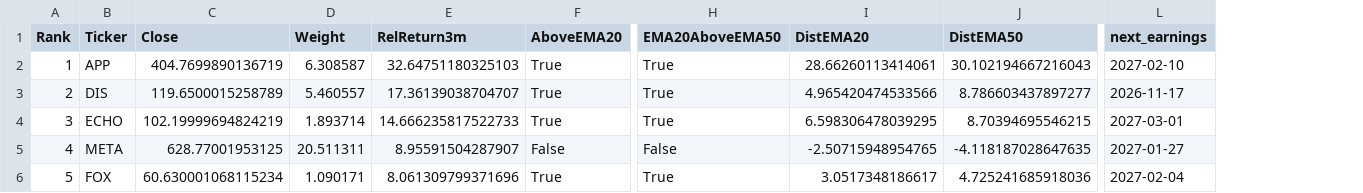
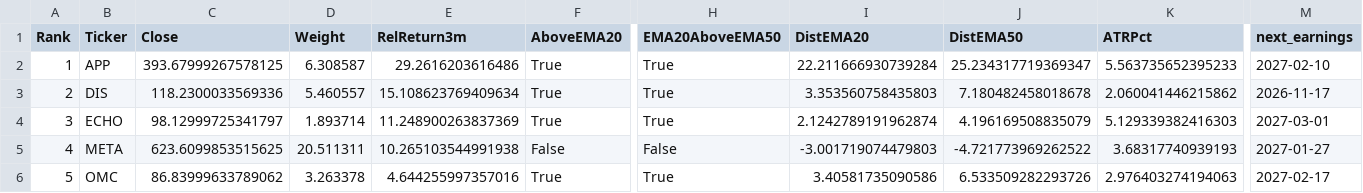
Before and after one commit to giac718/sector-model, a CSV file: output/stocks_XLC.csv, drawn as a sheet; only a part is shown, gaps mark what is left out; addresses are those after the commit; the diff covers the shown part only; the diff names each change by its address in the sheet, - before the commit and + after, or states it on an @@ line.

```diff
--- a/output/stocks_XLC.csv
+++ b/output/stocks_XLC.csv
+column K (ATRPct), rows 2-6: 5.563735652395233 | 2.060041446215862 | 5.129339382416303 | 3.68317740939193 | 2.976403274194063
-C2 (Close): 404.7699890136719
+C2 (Close): 393.67999267578125
-E2 (RelReturn3m): 32.64751180325103
+E2 (RelReturn3m): 29.2616203616486
-I2 (DistEMA20): 28.66260113414061
+I2 (DistEMA20): 22.211666930739284
-J2 (DistEMA50): 30.102194667216043
+J2 (DistEMA50): 25.234317719369347
-C3 (Close): 119.6500015258789
+C3 (Close): 118.2300033569336
-E3 (RelReturn3m): 17.36139038704707
+E3 (RelReturn3m): 15.108623769409634
-I3 (DistEMA20): 4.965420474533566
+I3 (DistEMA20): 3.353560758435803
-J3 (DistEMA50): 8.786603437897277
+J3 (DistEMA50): 7.180482458018678
-C4 (Close): 102.19999694824219
+C4 (Close): 98.12999725341797
-E4 (RelReturn3m): 14.666235817522733
+E4 (RelReturn3m): 11.248900263837369
-I4 (DistEMA20): 6.598306478039295
+I4 (DistEMA20): 2.1242789191962874
-J4 (DistEMA50): 8.70394695546215
+J4 (DistEMA50): 4.196169508835079
-C5 (Close): 628.77001953125
+C5 (Close): 623.6099853515625
-E5 (RelReturn3m): 8.95591504287907
+E5 (RelReturn3m): 10.265103544991938
-I5 (DistEMA20): -2.50715948954765
+I5 (DistEMA20): -3.001719074479803
-J5 (DistEMA50): -4.118187028647635
+J5 (DistEMA50): -4.721773969262522
-B6 (Ticker): FOX
+B6 (Ticker): OMC
-C6 (Close): 60.630001068115234
+C6 (Close): 86.83999633789062
-D6 (Weight): 1.090171
+D6 (Weight): 3.263378
-E6 (RelReturn3m): 8.061309799371696
+E6 (RelReturn3m): 4.644255997357016
-I6 (DistEMA20): 3.0517348186617
+I6 (DistEMA20): 3.40581735090586
-J6 (DistEMA50): 4.725241685918036
+J6 (DistEMA50): 6.533509282293726
-M6 (next_earnings): 2027-02-04
+M6 (next_earnings): 2027-02-17
```
Also changed, not shown: 111 edited cells elsewhere in this file, log/signals.csv, output/stocks_XLF.csv, 16 other files.
